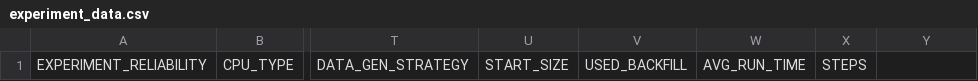
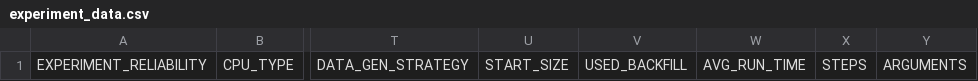
Before and after one commit to Tada-Project/tada, a CSV file: experiment_data.csv, drawn as a sheet; only a part is shown, gaps mark what is left out; the diff names each change by its address in the sheet, - before the commit and + after, or states it on an @@ line.

Commit message:
update readme and save arguments during data collection

```diff
--- a/experiment_data.csv
+++ b/experiment_data.csv
-Y1: (empty)
+Y1: ARGUMENTS
```
Also changed, not shown: 2 other files.
